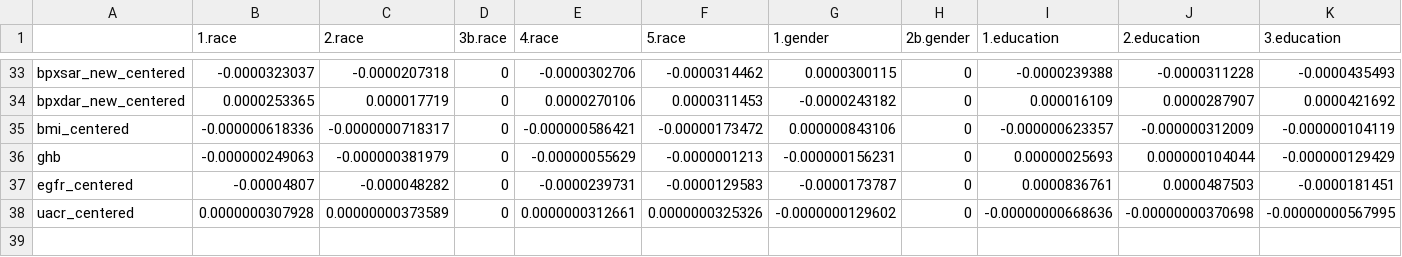
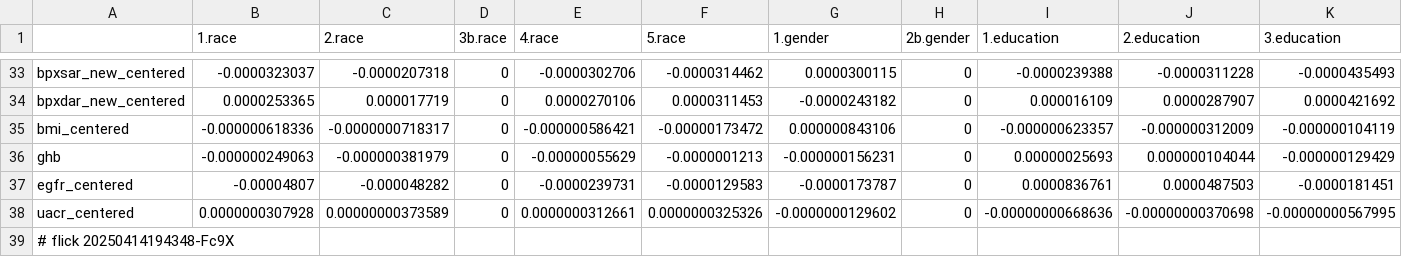
Before and after one commit to abikesa/peer-review, a CSV file: kitabo/ensi/testbin/test3/assets/csv/esrd_var_overall.csv, drawn as a sheet; only a part is shown, gaps mark what is left out; rows hold the shown columns only; the diff names each change by its address in the sheet, - before the commit and + after, or states it on an @@ line.

Commit message:
kitabo/ensi/testbin/test3/assets/csv/esrd_var_overall.csv

```diff
--- a/kitabo/ensi/testbin/test3/assets/csv/esrd_var_overall.csv
+++ b/kitabo/ensi/testbin/test3/assets/csv/esrd_var_overall.csv
+row 39: # flick 20250414194348-Fc9X
```
